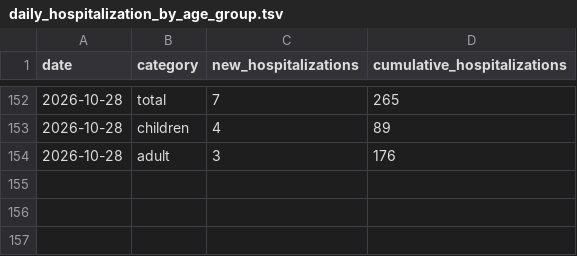
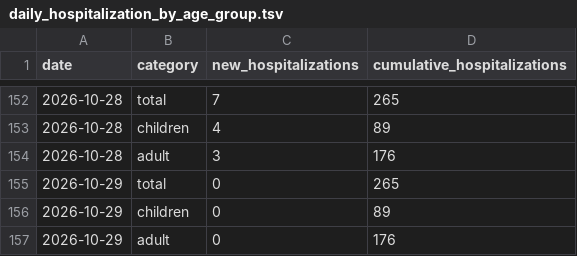
Before and after one commit to PittsburghPG/measles-tracker, a TSV file: data/daily_hospitalization_by_age_group.tsv, drawn as a sheet; only a part is shown, gaps mark what is left out.

```diff
--- a/data/daily_hospitalization_by_age_group.tsv
+++ b/data/daily_hospitalization_by_age_group.tsv
@@ -154 +154,4 @@ date	category	new_hospitalizations	cumulative_hospitalizations
 2026-10-28	adult	3	176
+2026-10-29	total	0	265
+2026-10-29	children	0	89
+2026-10-29	adult	0	176
```
Also changed, not shown: 2 other files.
